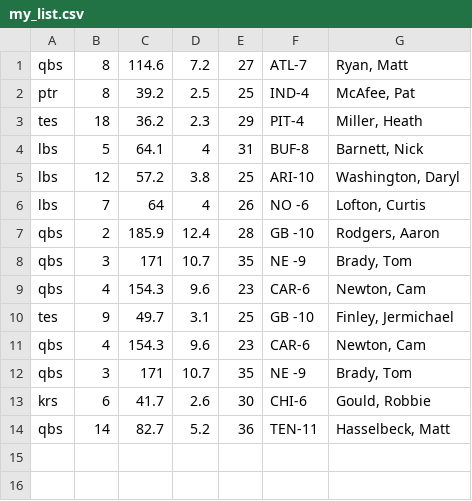
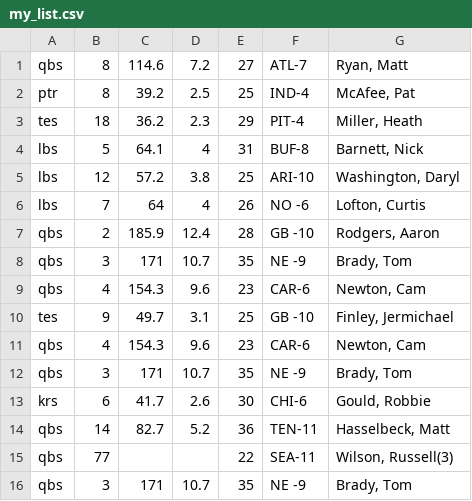
Before and after one commit to ben2d2/MyFantasyDraftBoard, a CSV file: files/my_list.csv, drawn as a sheet.

```diff
--- a/files/my_list.csv
+++ b/files/my_list.csv
@@ -14 +14,3 @@ krs,6,41.7,2.6,30,CHI-6,"Gould, Robbie"
 qbs,14,82.7,5.2,36,TEN-11,"Hasselbeck, Matt"
+qbs,77,,,22,SEA-11,"Wilson, Russell(3)"
+qbs,3,171,10.7,35,NE -9,"Brady, Tom"
```
Also changed, not shown: 2 other files.
